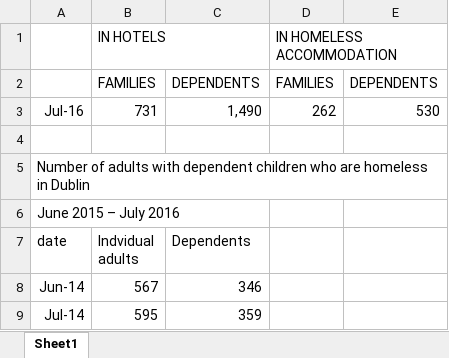
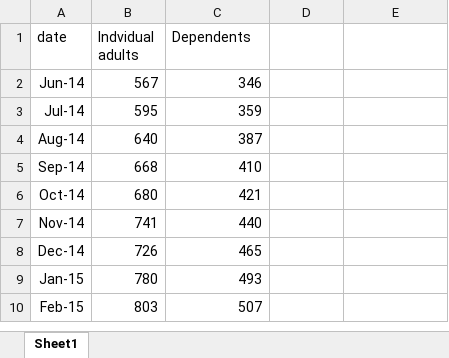
Before and after one commit to BuildingCityDashboards/bcd-dd-v2.1, an Excel workbook: docs/housing_story_content/homeless_figures_parsed.xlsx, sheet Sheet1, drawn as a sheet; only a part is shown; the shorter side is filled out with more unchanged rows; values as stored, in another font and other column widths than the file's, no borders; the diff names each change by its address in the sheet, - before the commit and + after, or states it on an @@ line.

Commit message:
Homelessness data formatted as csv

```diff
--- a/docs/housing_story_content/homeless_figures_parsed.xlsx (sheet Sheet1)
+++ b/docs/housing_story_content/homeless_figures_parsed.xlsx (sheet Sheet1)
-row 1:  | IN HOTELS |  | IN HOMELESS ACCOMMODATION
-row 2:  | FAMILIES | DEPENDENTS | FAMILIES | DEPENDENTS
-row 3: Jul-16 | 731 | 1,490 | 262 | 530
-row 4: (empty)
-row 5: Number of adults with dependent children who are homeless in Dublin
-row 6: June 2015 – July 2016
```
Also changed, not shown: 3 other files.
